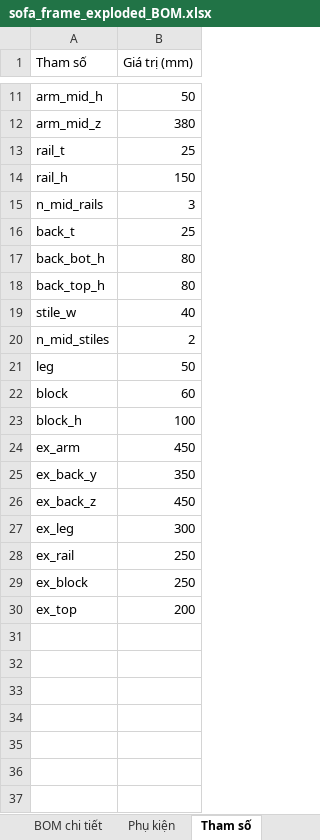
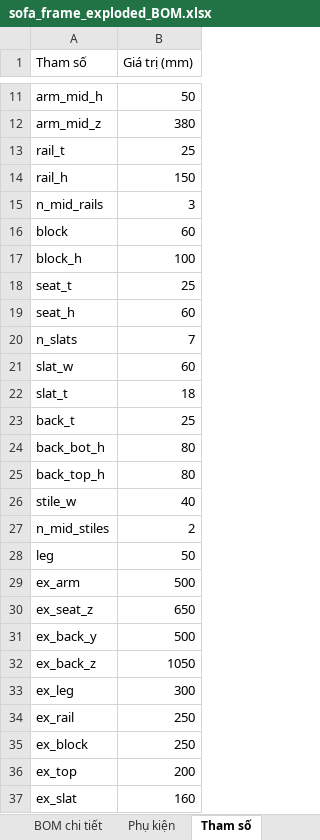
Before and after one commit to phuc042003/phuc042003, an Excel workbook: sofa_exploded/output/sofa_frame_exploded_BOM.xlsx, sheet Tham số, drawn as a sheet; only a part is shown, gaps mark what is left out; values as stored, in another font and other column widths than the file's, no borders; addresses are those after the commit; the diff names each change by its address in the sheet, - before the commit and + after, or states it on an @@ line.

```diff
--- a/sofa_exploded/output/sofa_frame_exploded_BOM.xlsx (sheet Tham số)
+++ b/sofa_exploded/output/sofa_frame_exploded_BOM.xlsx (sheet Tham số)
@@ row 22 moved to row 16: block @@
@@ row 23 moved to row 17: block_h @@
+row 18: seat_t | 25
+row 19: seat_h | 60
+row 20: n_slats | 7
+row 21: slat_w | 60
+row 22: slat_t | 18
-B29 (Giá trị (mm)): 450
+B29 (Giá trị (mm)): 500
+row 30: ex_seat_z | 650
-B31 (Giá trị (mm)): 350
+B31 (Giá trị (mm)): 500
-B32 (Giá trị (mm)): 450
+B32 (Giá trị (mm)): 1050
+row 37: ex_slat | 160
```
Also changed, not shown: sheet BOM chi tiết, sheet Phụ kiện, 6 other files.
